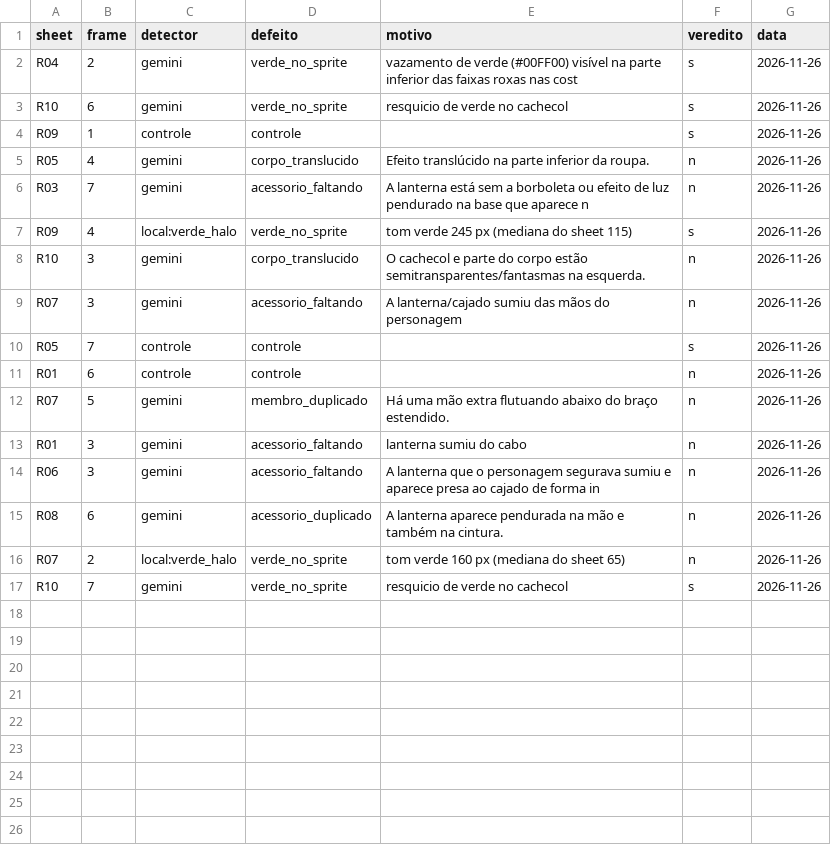
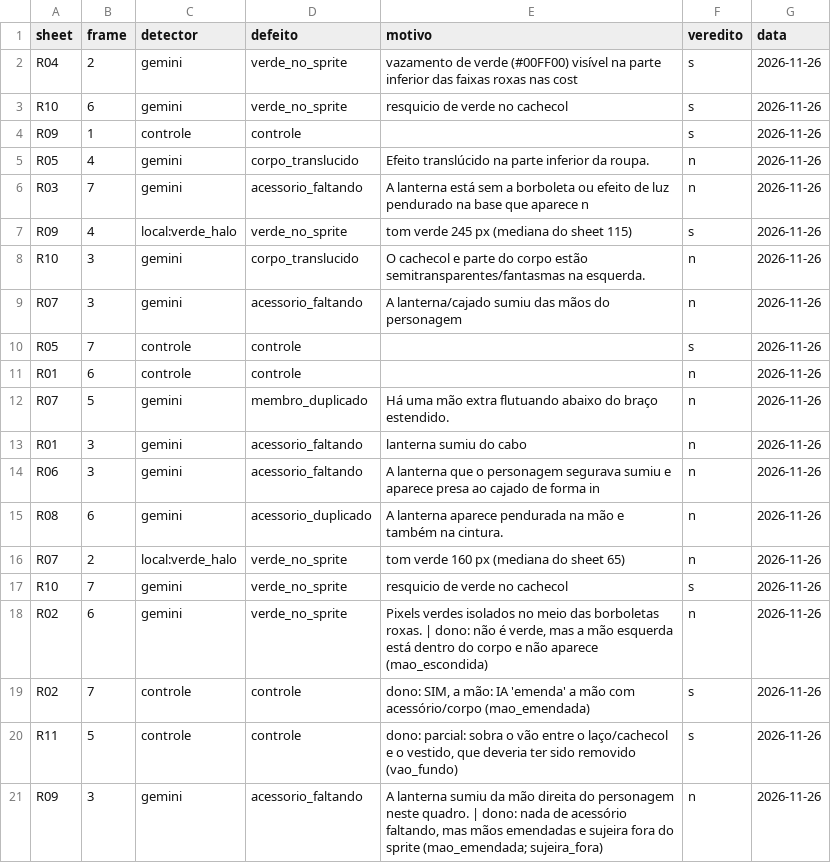
Before and after one commit to wduarte-dev/formacao-shinobi, a CSV file: tools/sprites/captcha/log.csv, drawn as a sheet; the diff names each change by its address in the sheet, - before the commit and + after, or states it on an @@ line.

```diff
--- a/tools/sprites/captcha/log.csv
+++ b/tools/sprites/captcha/log.csv
+row 18: R02 | 6 | gemini | verde_no_sprite | Pixels verdes isolados no meio das borboletas roxas. | dono: não é verde, mas a mão esquerda está dentro do corpo e não aparece (mao_escondida) | n | 2026-11-26
+row 19: R02 | 7 | controle | controle | dono: SIM, a mão: IA 'emenda' a mão com acessório/corpo (mao_emendada) | s | 2026-11-26
+row 20: R11 | 5 | controle | controle | dono: parcial: sobra o vão entre o laço/cachecol e o vestido, que deveria ter sido removido (vao_fundo) | s | 2026-11-26
+row 21: R09 | 3 | gemini | acessorio_faltando | A lanterna sumiu da mão direita do personagem neste quadro. | dono: nada de acessório faltando, mas mãos emendadas e sujeira fora do sprite (mao_emendada; sujeira_fora) | n | 2026-11-26
```
Also changed, not shown: 1 other file.
